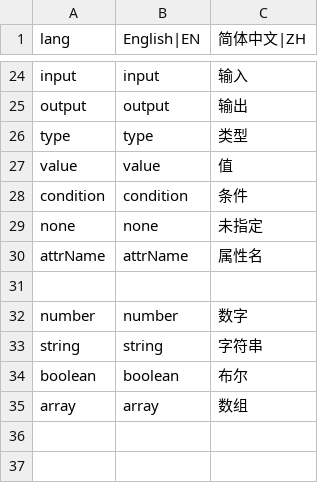
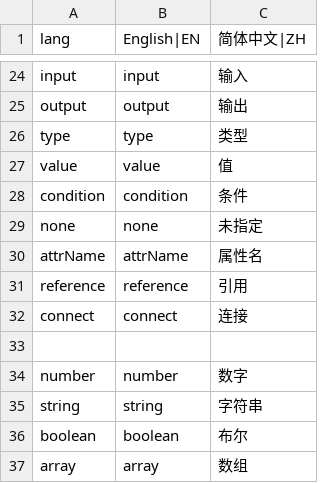
Before and after one commit to jianghong008/simple-node-script, a CSV file: public/local/lang.csv, drawn as a sheet; only a part is shown, gaps mark what is left out.

```diff
--- a/public/local/lang.csv
+++ b/public/local/lang.csv
@@ -30,2 +30,4 @@ none,none,未指定,
 attrName,attrName,属性名,
+reference,reference,引用,
+connect,connect,连接,
 ,,,
```
Also changed, not shown: 13 other files.
